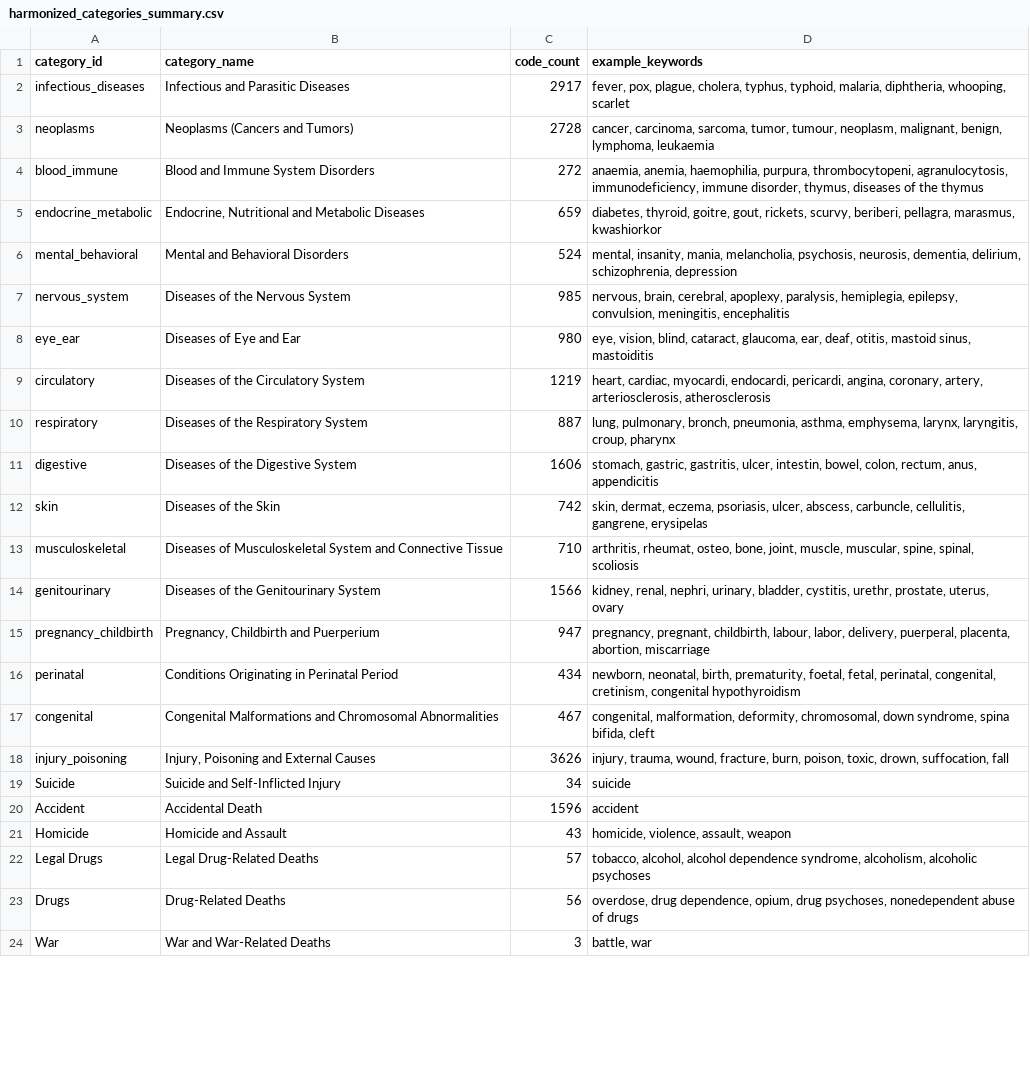
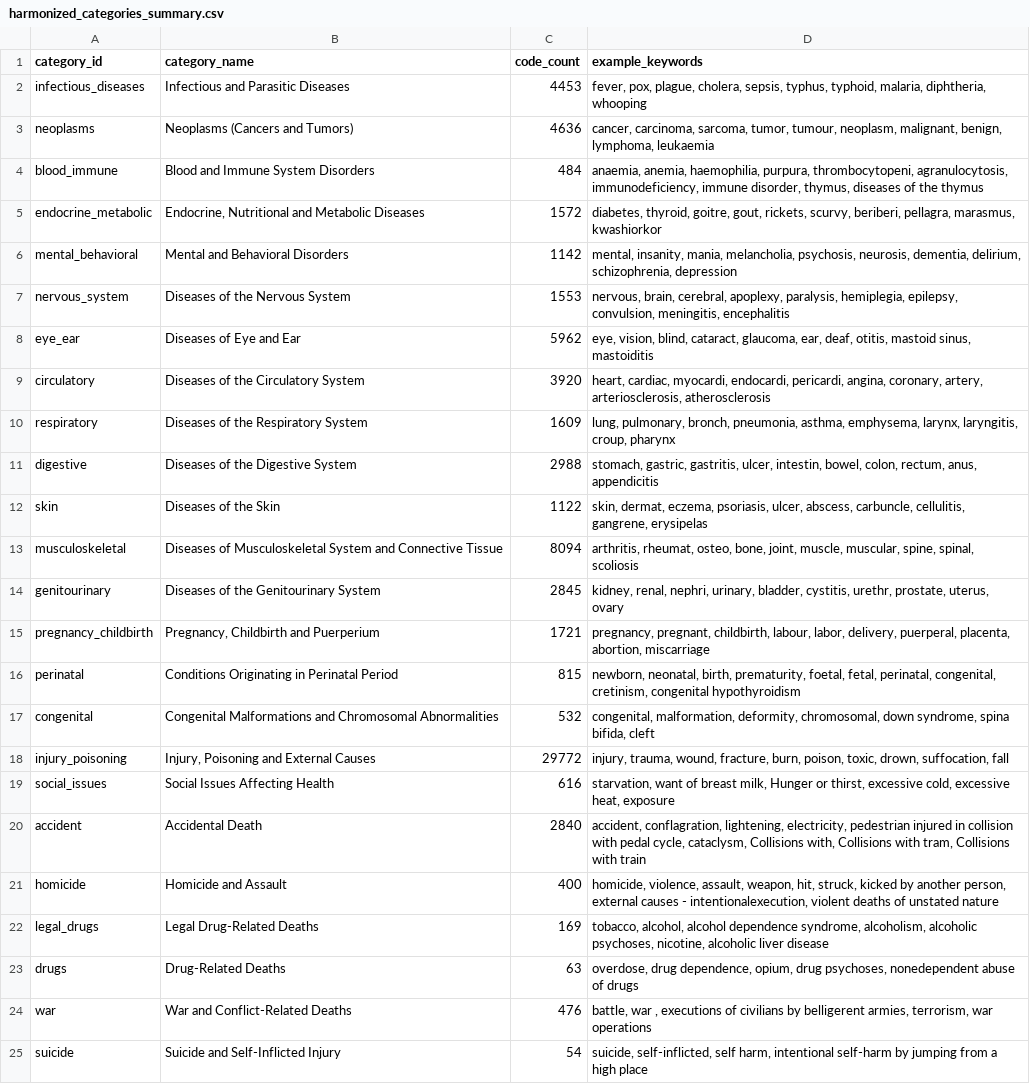
Before and after one commit to Golder-Development/UK_Socio_Economic_Modelling, a CSV file: data_sources/mortality_stats/development_code/harmonized_categories_summary.csv, drawn as a sheet; only a part is shown; removed rows and columns are numbered as before the commit, all else as after; the diff covers the shown part only; the diff names each change by its address in the sheet, - before the commit and + after, or states it on an @@ line.

Commit message:
Further cleaning of harmonized_categories_summary

```diff
--- a/data_sources/mortality_stats/development_code/harmonized_categories_summary.csv
+++ b/data_sources/mortality_stats/development_code/harmonized_categories_summary.csv
-C2 (code_count): 2917
+C2 (code_count): 4453
-D2 (example_keywords): …plague, cholera, typhus, typhoid, malaria, diphtheria, whooping, scarlet
+D2 (example_keywords): …plague, cholera, sepsis, typhus, typhoid, malaria, diphtheria, whooping
-C3 (code_count): 2728
+C3 (code_count): 4636
-C4 (code_count): 272
+C4 (code_count): 484
-C5 (code_count): 659
+C5 (code_count): 1572
-C6 (code_count): 524
+C6 (code_count): 1142
-C7 (code_count): 985
+C7 (code_count): 1553
-C8 (code_count): 980
+C8 (code_count): 5962
-C9 (code_count): 1219
+C9 (code_count): 3920
-C10 (code_count): 887
+C10 (code_count): 1609
-C11 (code_count): 1606
+C11 (code_count): 2988
-C12 (code_count): 742
+C12 (code_count): 1122
-C13 (code_count): 710
+C13 (code_count): 8094
-C14 (code_count): 1566
+C14 (code_count): 2845
-C15 (code_count): 947
+C15 (code_count): 1721
-C16 (code_count): 434
+C16 (code_count): 815
-C17 (code_count): 467
+C17 (code_count): 532
-C18 (code_count): 3626
+C18 (code_count): 29772
-row 19: Suicide | Suicide and Self-Inflicted Injury | 34 | suicide
-row 20: Accident | Accidental Death | 1596 | accident
-row 21: Homicide | Homicide and Assault | 43 | homicide, violence, assault, weapon
+row 19: social_issues | Social Issues Affecting Health | 616 | starvation, want of breast milk, Hunger or thirst, excessive cold, excessive heat, exposure
+row 20: accident | Accidental Death | 2840 | accident, conflagration, lightening, electricity, pedestrian injured in collision with pedal cycle, cataclysm, Collisions with, Collisions with tram, Collisions with train
+row 21: homicide | Homicide and Assault | 400 | homicide, violence, assault, weapon, hit, struck, kicked by another person, external causes - intentionalexecution, violent deaths of unstated nature
-A22 (category_id): Legal Drugs
+A22 (category_id): legal_drugs
-C22 (code_count): 57
+C22 (code_count): 169
-D22 (example_keywords): …alcoholism, alcoholic psychoses
+D22 (example_keywords): …alcoholism, alcoholic psychoses, nicotine, alcoholic liver disease
-A23 (category_id): Drugs
+A23 (category_id): drugs
-C23 (code_count): 56
+C23 (code_count): 63
-row 24: War | War and War-Related Deaths | 3 | battle, war
+row 24: war | War and Conflict-Related Deaths | 476 | battle, war , executions of civilians by belligerent armies, terrorism, war operations
+row 25: suicide | Suicide and Self-Inflicted Injury | 54 | suicide, self-inflicted, self harm, intentional self-harm by jumping from a high place
```
Also changed, not shown: 2 edited cells elsewhere in this file, 15 other files.
